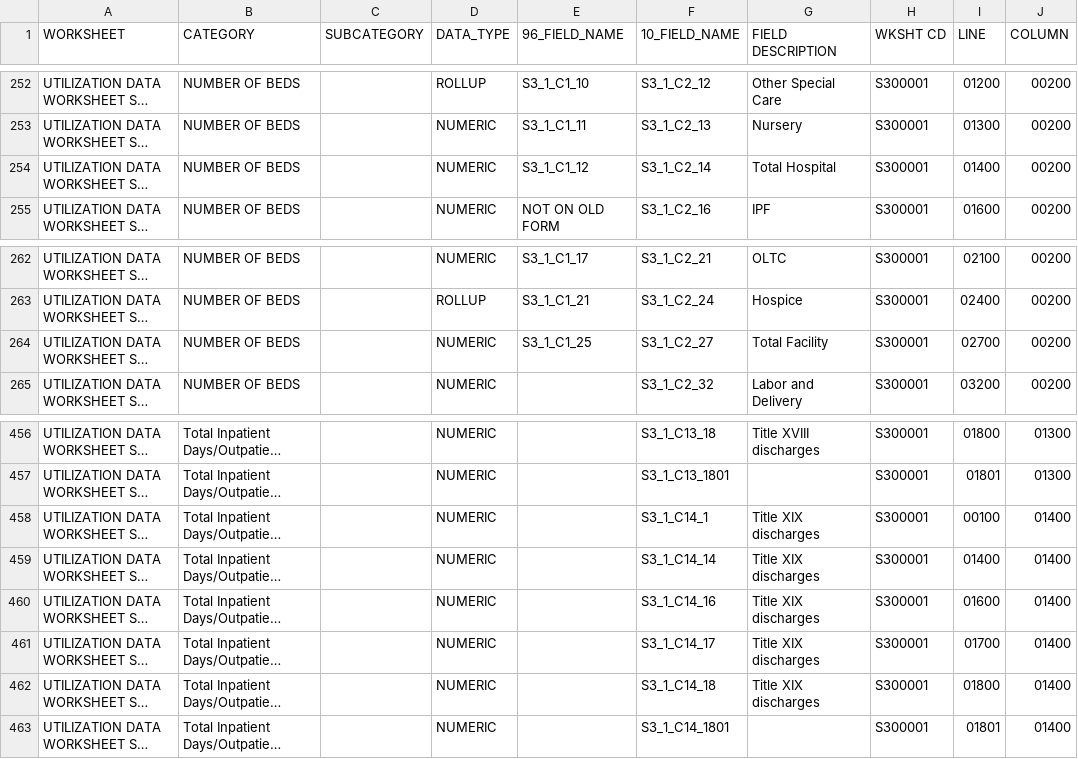
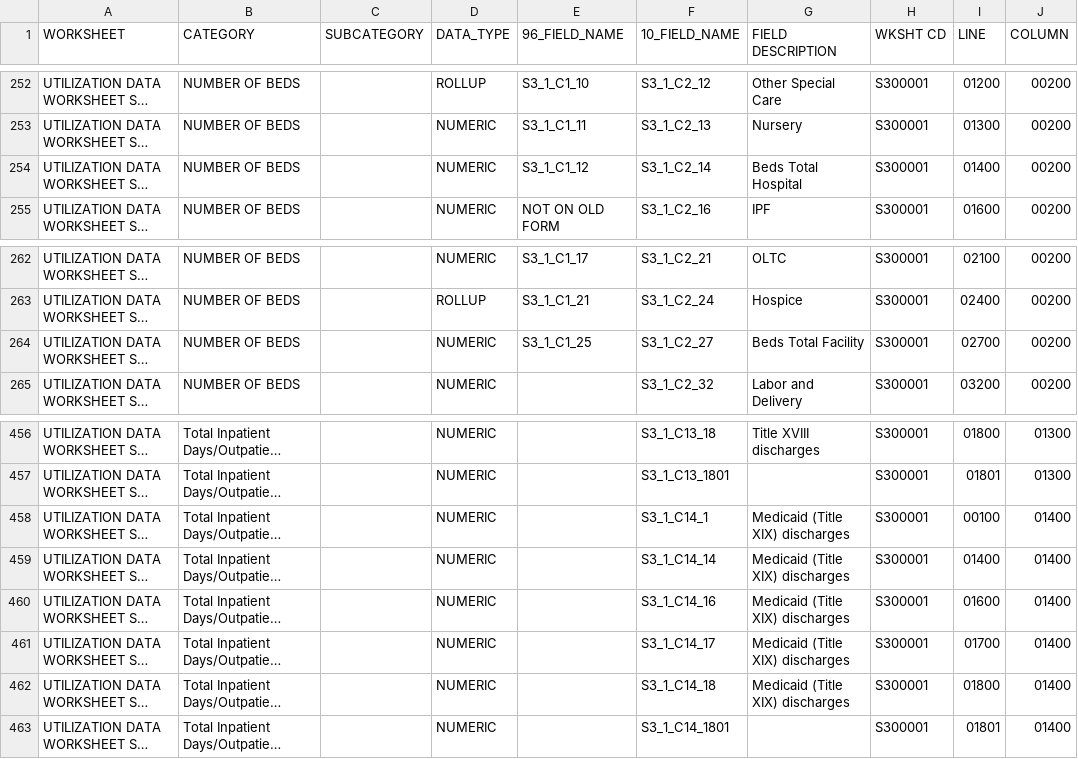
Before and after one commit to klocey/hcris-app, a CSV file: dataframe_data/2552-10 SAS FILE RECORD LAYOUT AND CROSSWALK TO 96 - 2021.csv, drawn as a sheet; only a part is shown, gaps mark what is left out; long unchanged cells end in …; the diff names each change by its address in the sheet, - before the commit and + after, or states it on an @@ line.

Commit message:
updated data files -KL

```diff
--- a/dataframe_data/2552-10 SAS FILE RECORD LAYOUT AND CROSSWALK TO 96 - 2021.csv
+++ b/dataframe_data/2552-10 SAS FILE RECORD LAYOUT AND CROSSWALK TO 96 - 2021.csv
-G254 (FIELD DESCRIPTION): Total Hospital
+G254 (FIELD DESCRIPTION): Beds Total Hospital
-G264 (FIELD DESCRIPTION): Total Facility
+G264 (FIELD DESCRIPTION): Beds Total Facility
-G458:G462 (FIELD DESCRIPTION): Title XIX discharges
+G458:G462 (FIELD DESCRIPTION): Medicaid (Title XIX) discharges
```
Also changed, not shown: dataframe_data/report_categories.csv, 2 other files.
